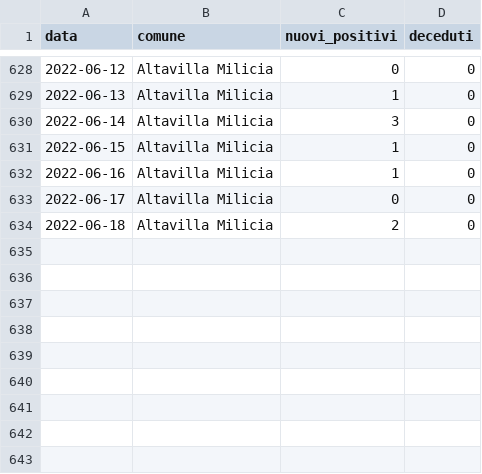
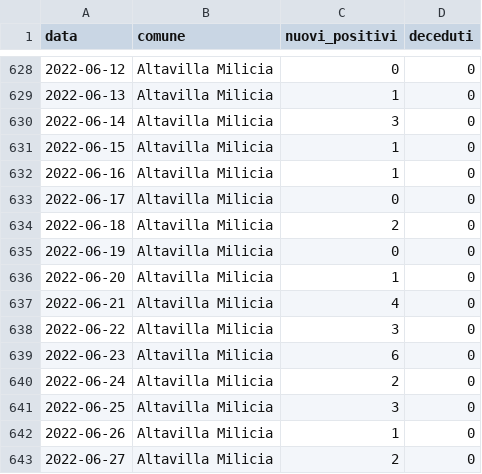
Before and after one commit to gabacode/f8lite, a CSV file: public/datasets/1d_altavilla_milicia.csv, drawn as a sheet; only a part is shown, gaps mark what is left out.

```diff
--- a/public/datasets/1d_altavilla_milicia.csv
+++ b/public/datasets/1d_altavilla_milicia.csv
@@ -634 +634,10 @@ data,comune,nuovi_positivi,deceduti
 2022-06-18,Altavilla Milicia,2,0
+2022-06-19,Altavilla Milicia,0,0
+2022-06-20,Altavilla Milicia,1,0
+2022-06-21,Altavilla Milicia,4,0
+2022-06-22,Altavilla Milicia,3,0
+2022-06-23,Altavilla Milicia,6,0
+2022-06-24,Altavilla Milicia,2,0
+2022-06-25,Altavilla Milicia,3,0
+2022-06-26,Altavilla Milicia,1,0
+2022-06-27,Altavilla Milicia,2,0
```
Also changed, not shown: dati-distretto39/dpc-covid19-ita-pa-39.csv, public/datasets/1d_bagheria.csv, 14 other files.
